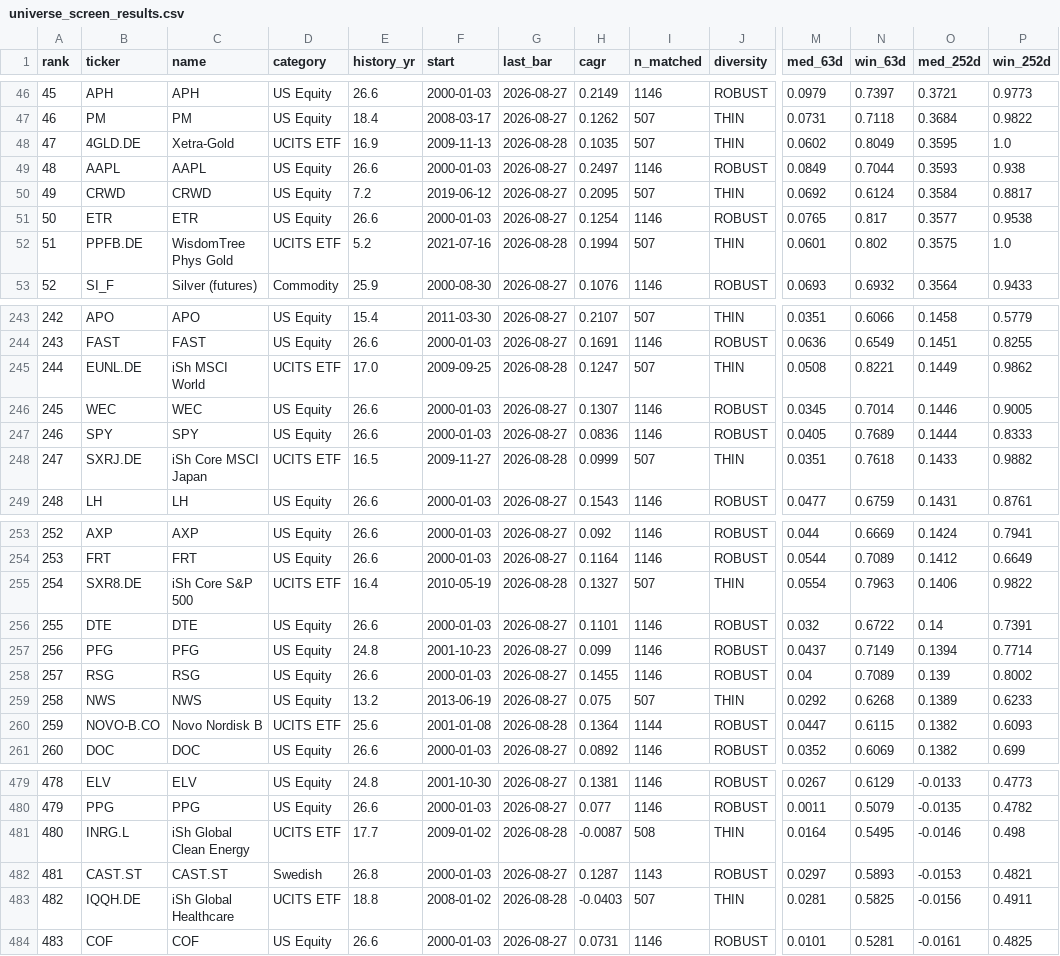
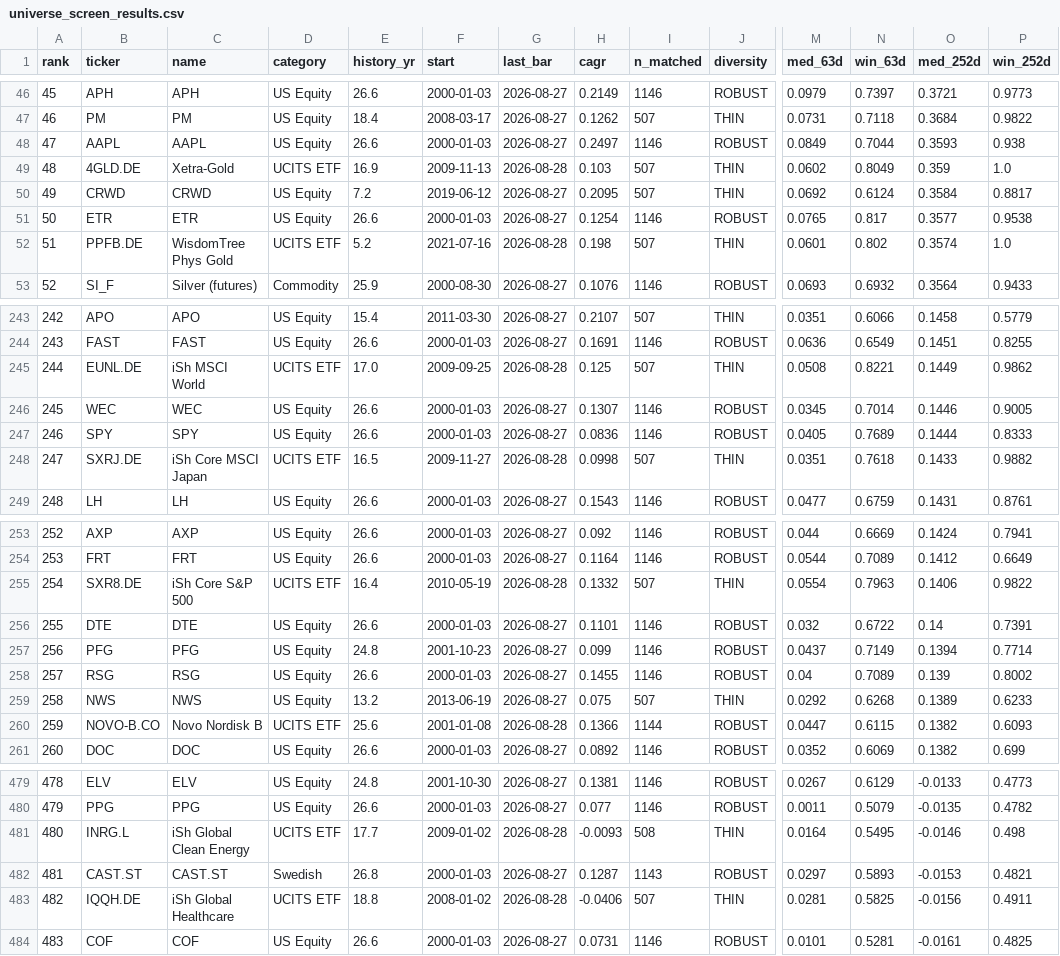
Before and after one commit to LukasGLars/asset_universe, a CSV file: universe_screen_results.csv, drawn as a sheet; only a part is shown, gaps mark what is left out; removed rows and columns are numbered as before the commit, all else as after; rows hold the shown columns only; the diff covers the shown part only; the diff names each change by its address in the sheet, - before the commit and + after, or states it on an @@ line.

```diff
--- a/universe_screen_results.csv
+++ b/universe_screen_results.csv
-row 48: 47 | 4GLD.DE | Xetra-Gold | UCITS ETF | 16.9 | 2009-11-13 | 2026-08-28 | 0.1035 | 507 | THIN | 0.0602 | 0.8049 | 0.3595 | 1.0
-A48 (rank): 48
+A48 (rank): 47
+row 49: 48 | 4GLD.DE | Xetra-Gold | UCITS ETF | 16.9 | 2009-11-13 | 2026-08-28 | 0.103 | 507 | THIN | 0.0602 | 0.8049 | 0.359 | 1.0
-H52 (cagr): 0.1994
+H52 (cagr): 0.198
-O52 (med_252d): 0.3575
+O52 (med_252d): 0.3574
-H245 (cagr): 0.1247
+H245 (cagr): 0.125
-H248 (cagr): 0.0999
+H248 (cagr): 0.0998
-H255 (cagr): 0.1327
+H255 (cagr): 0.1332
-H260 (cagr): 0.1364
+H260 (cagr): 0.1366
-H481 (cagr): -0.0087
+H481 (cagr): -0.0093
-H483 (cagr): -0.0403
+H483 (cagr): -0.0406
```
Also changed, not shown: 10 edited cells elsewhere in this file, 1 other file.
